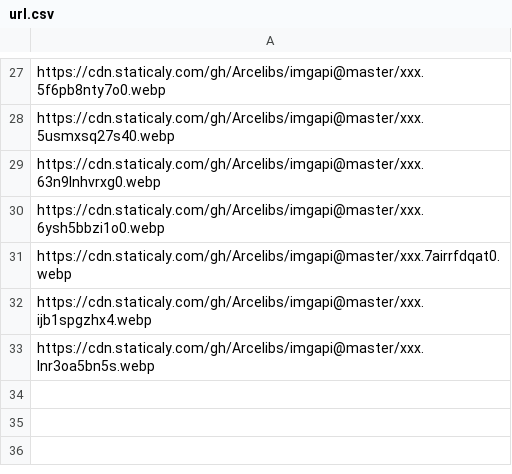
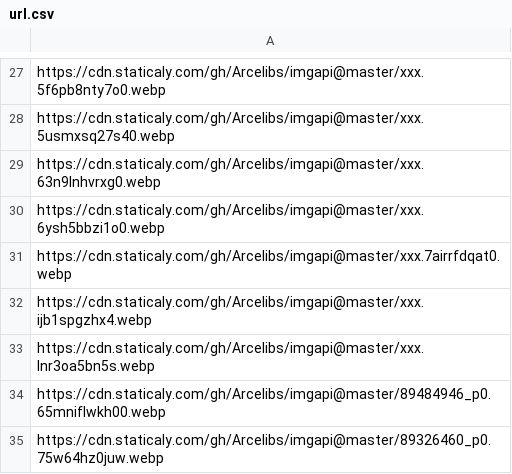
Before and after one commit to Arcelibs/blog-Imgapi, a CSV file: url.csv, drawn as a sheet; only a part is shown, gaps mark what is left out; the diff names each change by its address in the sheet, - before the commit and + after, or states it on an @@ line.

Commit message:
Update url.csv

```diff
--- a/url.csv
+++ b/url.csv
+row 34: https://cdn.staticaly.com/gh/Arcelibs/imgapi@master/89484946_p0.65mniflwkh00.webp
+row 35: https://cdn.staticaly.com/gh/Arcelibs/imgapi@master/89326460_p0.75w64hz0juw.webp
```
